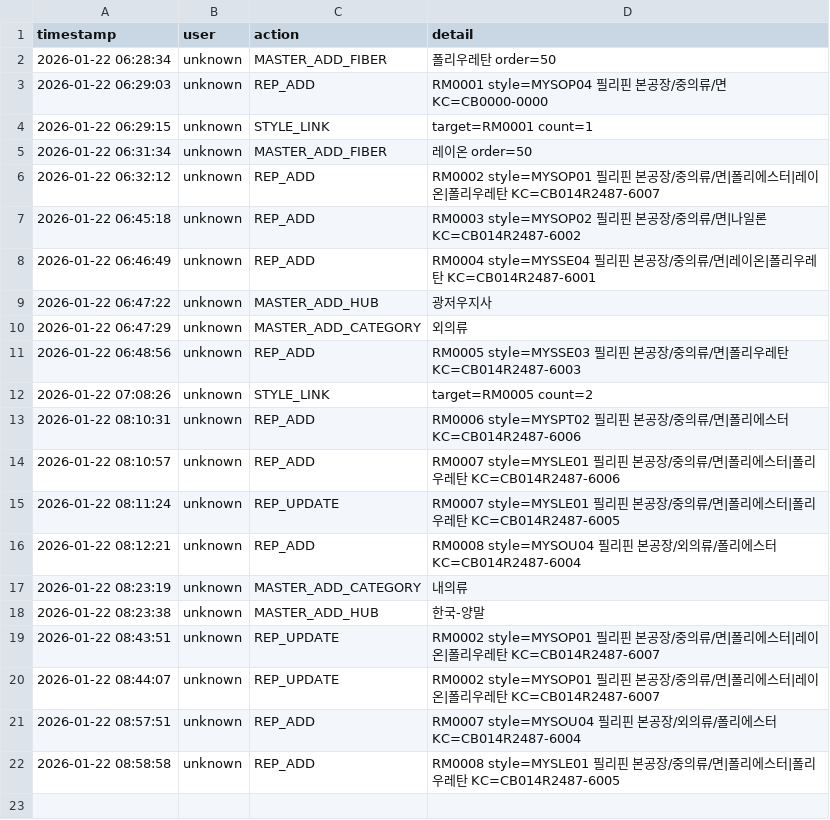
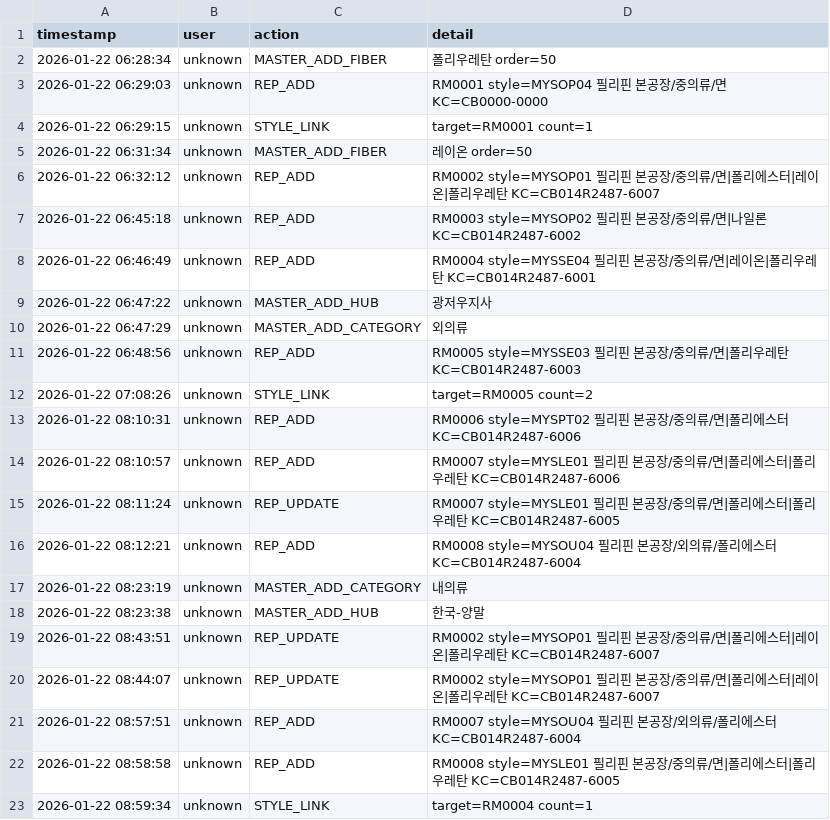
Before and after one commit to chanzii/kc-model-app, a CSV file: data/audit_log.csv, drawn as a sheet.

Commit message:
audit: STYLE_LINK

```diff
--- a/data/audit_log.csv
+++ b/data/audit_log.csv
@@ -22 +22,2 @@ timestamp,user,action,detail
 2026-01-22 08:58:58,unknown,REP_ADD,RM0008 style=MYSLE01 필리핀 본공장/중의류/면|폴리에스터|폴리우레탄 KC=CB014R2487-6005
+2026-01-22 08:59:34,unknown,STYLE_LINK,target=RM0004 count=1
```
